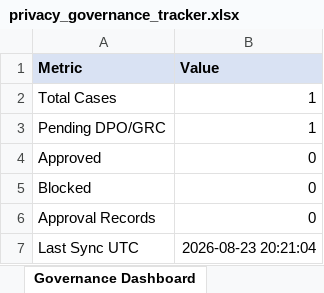
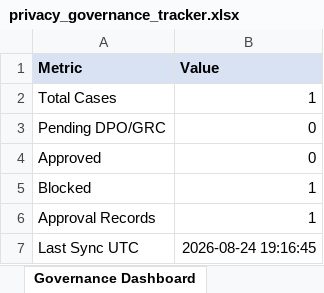
Before and after one commit to JUSTGRAVES23/EasyChatBot-Hackathon, an Excel workbook: backend/data/privacy_governance_tracker.xlsx, sheet Governance Dashboard, drawn as a sheet; values as stored, in another font and other column widths than the file's, no borders; table styles not drawn; the diff names each change by its address in the sheet, - before the commit and + after, or states it on an @@ line.

Commit message:
fix privacy governance email escalation flow

```diff
--- a/backend/data/privacy_governance_tracker.xlsx (sheet Governance Dashboard)
+++ b/backend/data/privacy_governance_tracker.xlsx (sheet Governance Dashboard)
-B3 (Value): 1
+B3 (Value): 0
-B5:B6 (Value): 0
+B5:B6 (Value): 1
-B7 (Value): 2026-08-23 20:21:04
+B7 (Value): 2026-08-24 19:16:45
```
Also changed, not shown: sheet Privacy Governance Cases, sheet Approval Evidence, 18 other files.
